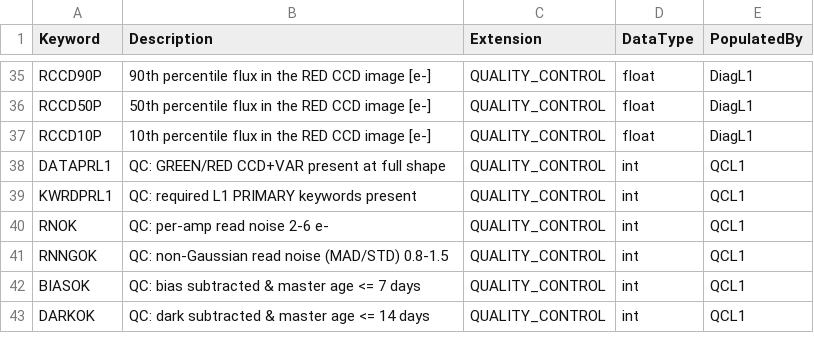
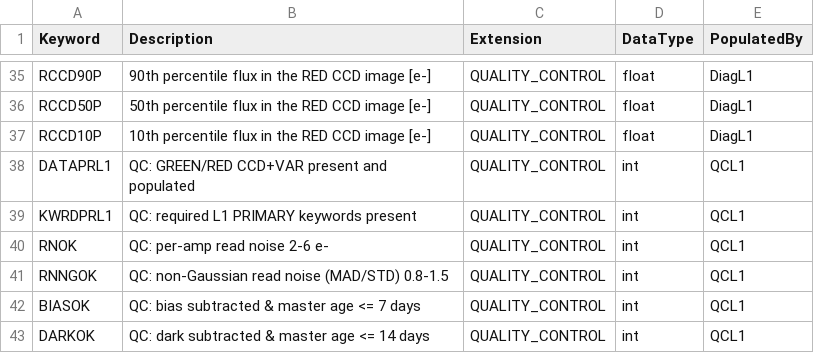
Before and after one commit to Keck-DataReductionPipelines/KPF-Pipeline, a CSV file: kpfpipe/data_models/config/L1-headers.csv, drawn as a sheet; only a part is shown, gaps mark what is left out.

```diff
--- a/kpfpipe/data_models/config/L1-headers.csv
+++ b/kpfpipe/data_models/config/L1-headers.csv
@@ -37,3 +37,3 @@ RCCD50P,50th percentile flux in the RED CCD image [e-],QUALITY_CONTROL,float,Dia
 RCCD10P,10th percentile flux in the RED CCD image [e-],QUALITY_CONTROL,float,DiagL1
-DATAPRL1,QC: GREEN/RED CCD+VAR present at full shape,QUALITY_CONTROL,int,QCL1
+DATAPRL1,QC: GREEN/RED CCD+VAR present and populated,QUALITY_CONTROL,int,QCL1
 KWRDPRL1,QC: required L1 PRIMARY keywords present,QUALITY_CONTROL,int,QCL1
```
Also changed, not shown: kpfpipe/data_models/config/L0-headers.csv, kpfpipe/data_models/config/L2-headers.csv.
